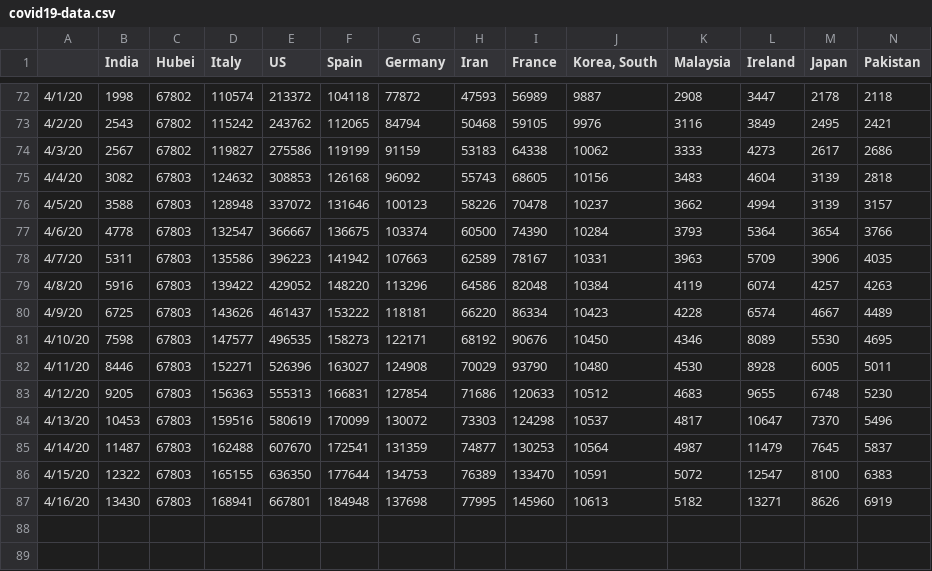
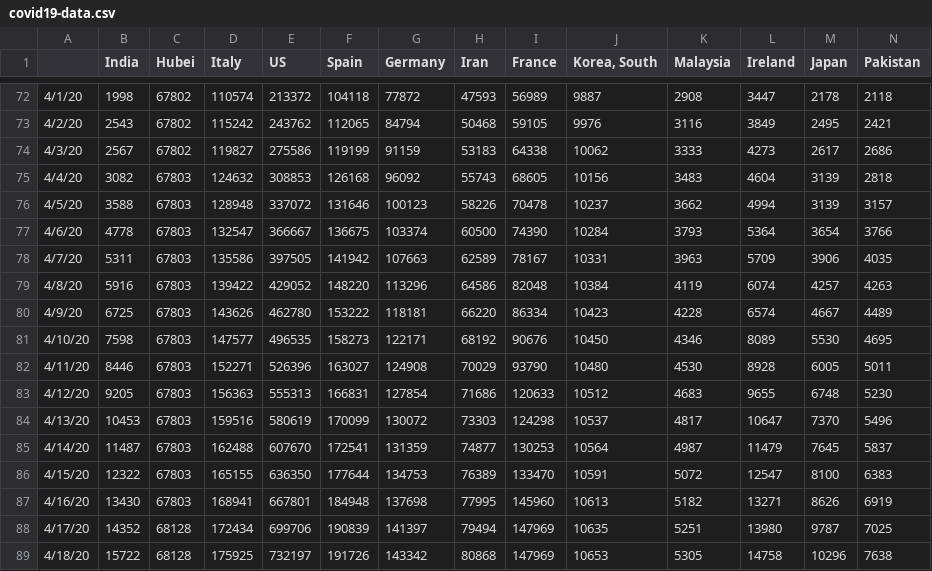
Before and after one commit to vishnuvp/covid19, a CSV file: covid19-data.csv, drawn as a sheet; only a part is shown, gaps mark what is left out; rows hold the shown columns only; the diff names each change by its address in the sheet, - before the commit and + after, or states it on an @@ line.

Commit message:
Update data

```diff
--- a/covid19-data.csv
+++ b/covid19-data.csv
-E78 (US): 396223
+E78 (US): 397505
-E80 (US): 461437
+E80 (US): 462780
+row 88: 4/17/20 | 14352 | 68128 | 172434 | 699706 | 190839 | 141397 | 79494 | 147969 | 10635 | 5251 | 13980 | 9787 | 7025
+row 89: 4/18/20 | 15722 | 68128 | 175925 | 732197 | 191726 | 143342 | 80868 | 147969 | 10653 | 5305 | 14758 | 10296 | 7638
```
Also changed, not shown: 1 other file.
